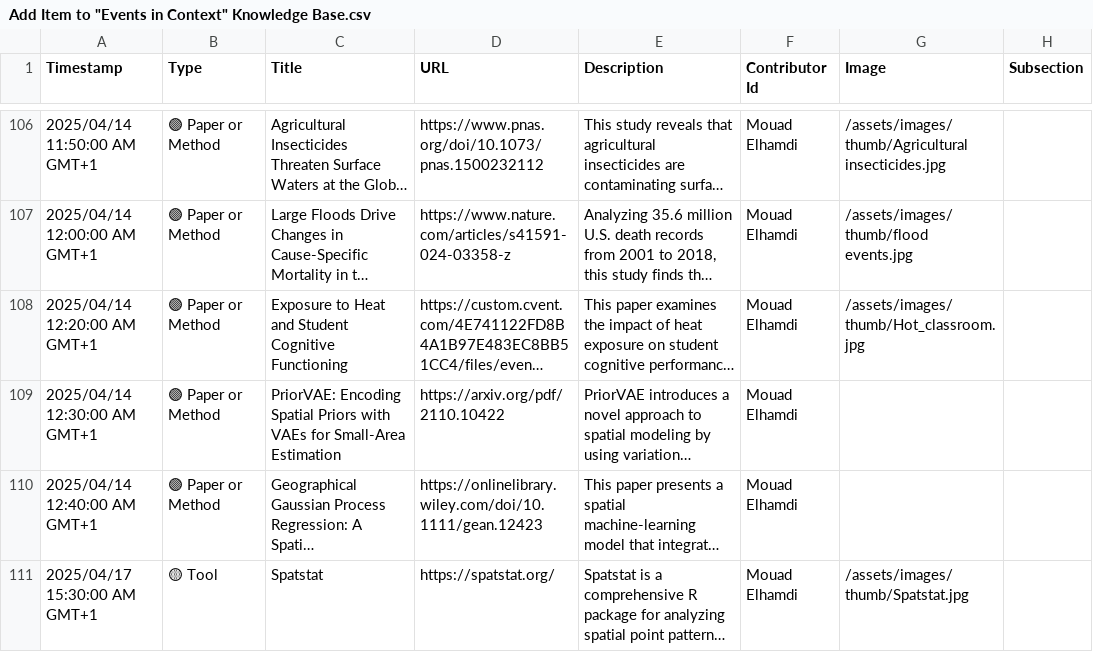
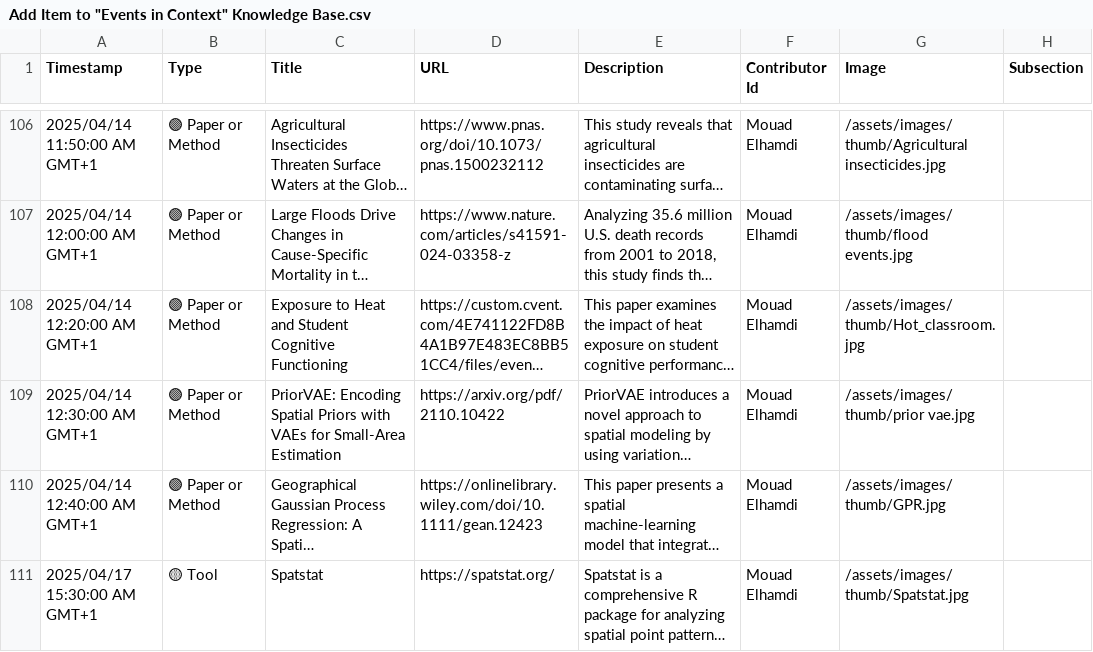
Before and after one commit to events2025/events2025.github.io, a CSV file: data/Add Item to "Events in Context" Knowledge Base.csv, drawn as a sheet; only a part is shown, gaps mark what is left out; long unchanged cells end in …; the diff names each change by its address in the sheet, - before the commit and + after, or states it on an @@ line.

Commit message:
Update Add Item to "Events in Context" Knowledge Base.csv

```diff
--- a/data/Add Item to "Events in Context" Knowledge Base.csv
+++ b/data/Add Item to "Events in Context" Knowledge Base.csv
-G109 (Image): (empty)
+G109 (Image): /assets/images/thumb/prior vae.jpg
-G110 (Image): (empty)
+G110 (Image): /assets/images/thumb/GPR.jpg
```
